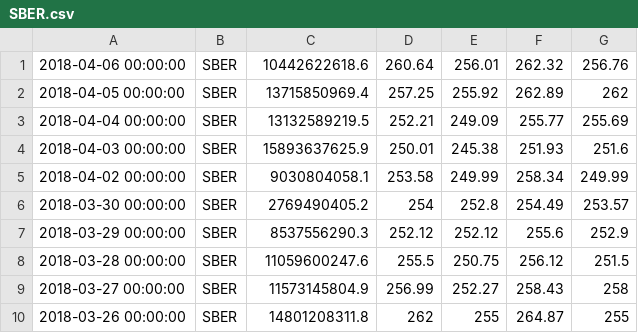
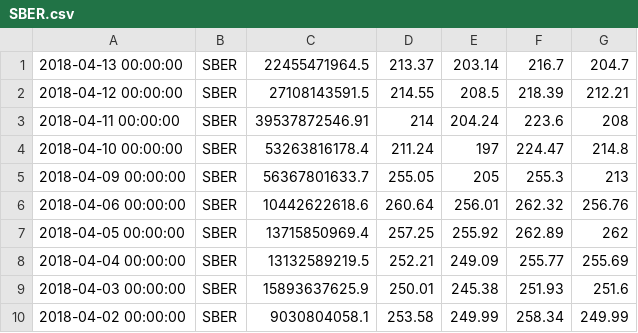
Before and after one commit to MaxT80/Stock_bot, a CSV file: server_bot/static/SBER.csv, drawn as a sheet; only a part is shown; the shorter side is filled out with more unchanged rows; the diff names each change by its address in the sheet, - before the commit and + after, or states it on an @@ line.

```diff
--- a/server_bot/static/SBER.csv
+++ b/server_bot/static/SBER.csv
+row 1: 2018-04-13 00:00:00 | SBER | 22455471964.5 | 213.37 | 203.14 | 216.7 | 204.7
+row 2: 2018-04-12 00:00:00 | SBER | 27108143591.5 | 214.55 | 208.5 | 218.39 | 212.21
+row 3: 2018-04-11 00:00:00 | SBER | 39537872546.91 | 214 | 204.24 | 223.6 | 208
+row 4: 2018-04-10 00:00:00 | SBER | 53263816178.4 | 211.24 | 197 | 224.47 | 214.8
+row 5: 2018-04-09 00:00:00 | SBER | 56367801633.7 | 255.05 | 205 | 255.3 | 213
```
Also changed, not shown: server_bot/static/AFLT.csv, server_bot/static/GAZP.csv, 18 other files.
